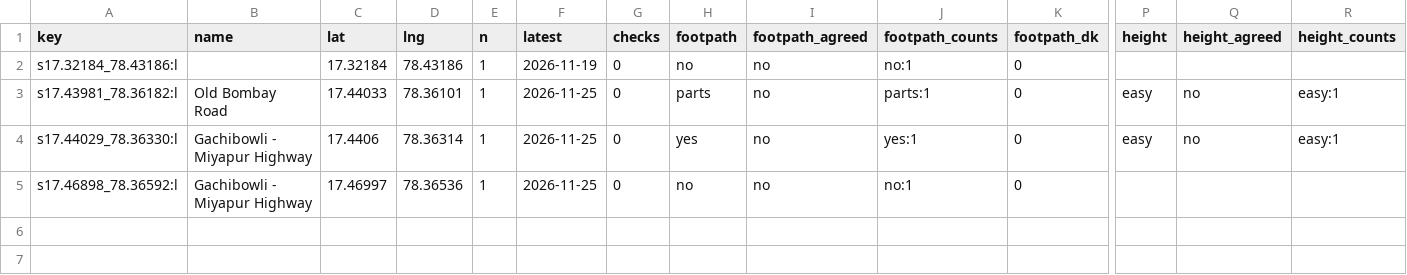
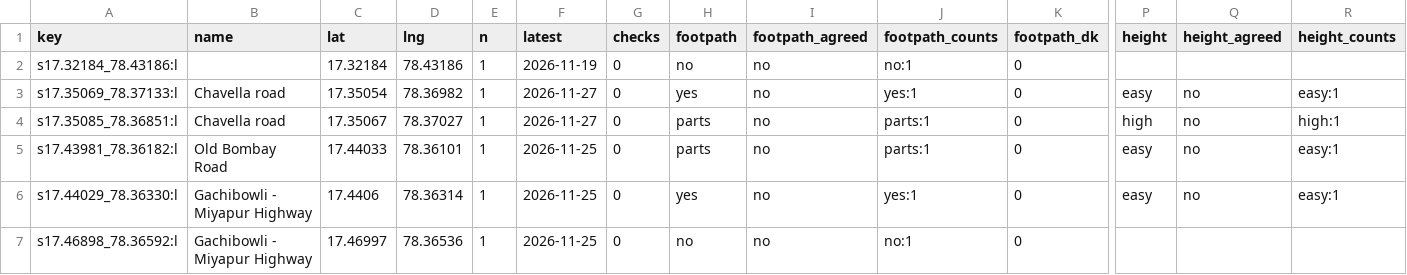
Before and after one commit to hulf-observatory/data, a CSV file: contribute/walking/walking-summary.csv, drawn as a sheet; only a part is shown, gaps mark what is left out; rows hold the shown columns only; the diff names each change by its address in the sheet, - before the commit and + after, or states it on an @@ line.

Commit message:
Contribute: export of community reports

```diff
--- a/contribute/walking/walking-summary.csv
+++ b/contribute/walking/walking-summary.csv
+row 3: s17.35069_78.37133:l | Chavella road | 17.35054 | 78.36982 | 1 | 2026-11-27 | 0 | yes | no | yes:1 | 0 | easy | no | easy:1
+row 4: s17.35085_78.36851:l | Chavella road | 17.35067 | 78.37027 | 1 | 2026-11-27 | 0 | parts | no | parts:1 | 0 | high | no | high:1
```
Also changed, not shown: contribute/bus-stops/bus-stops-reports.csv, contribute/bus-stops/bus-stops-summary.csv, 5 other files.
